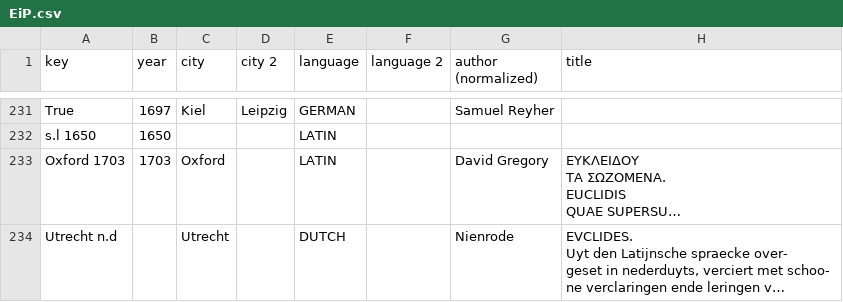
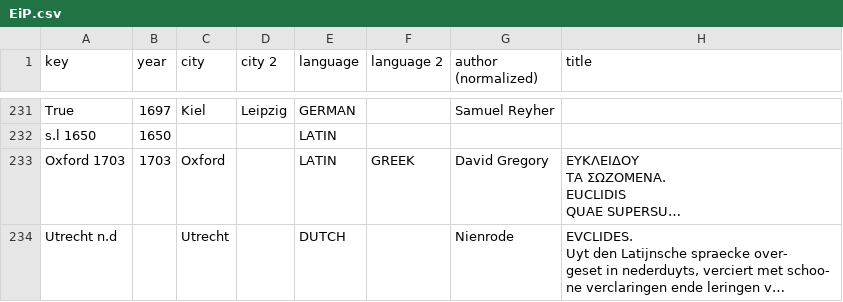
Before and after one commit to ReallyLiri/elements-title-pages, a CSV file: public/docs/EiP.csv, drawn as a sheet; only a part is shown, gaps mark what is left out; long unchanged cells end in …; the diff covers the shown part only; the diff names each change by its address in the sheet, - before the commit and + after, or states it on an @@ line.

```diff
--- a/public/docs/EiP.csv
+++ b/public/docs/EiP.csv
-F233 (language 2): (empty)
+F233 (language 2): GREEK
```
Also changed, not shown: 8 edited cells elsewhere in this file, 7 other files.
